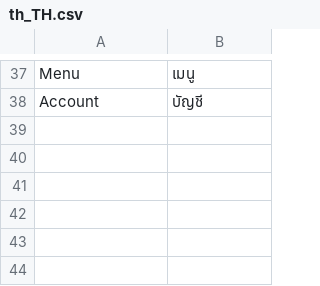
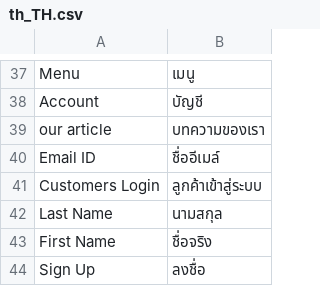
Before and after one commit to preyashipatel/1deelert, a CSV file: app/design/frontend/1deelert/1deelert_theme/i18n/th_TH.csv, drawn as a sheet; only a part is shown, gaps mark what is left out.

```diff
--- a/app/design/frontend/1deelert/1deelert_theme/i18n/th_TH.csv
+++ b/app/design/frontend/1deelert/1deelert_theme/i18n/th_TH.csv
@@ -38 +38,7 @@ Menu,เมนู
 Account,บัญชี
+our article,บทความของเรา
+Email ID,ชื่ออีเมล์
+Customers Login,ลูกค้าเข้าสู่ระบบ
+Last Name,นามสกุล
+First Name,ชื่อจริง
+Sign Up,ลงชื่อ
```
Also changed, not shown: 20 other files.
